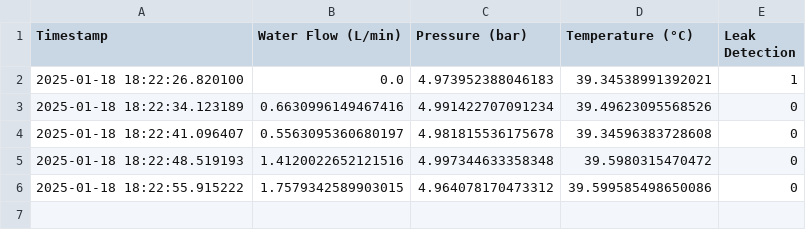
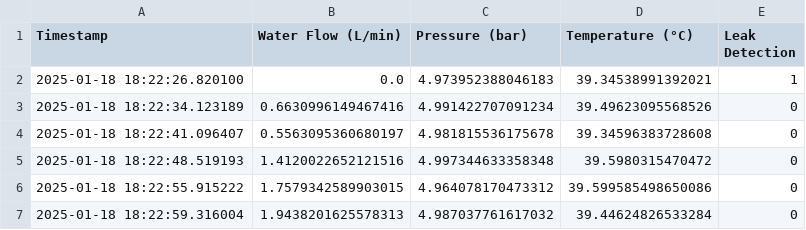
Before and after one commit to Ashaz4994/AGGLOMERATION, a CSV file: Data/Readings.csv, drawn as a sheet.

Commit message:
Updating CSV file via API

```diff
--- a/Data/Readings.csv
+++ b/Data/Readings.csv
@@ -6 +6,2 @@ Timestamp,Water Flow (L/min),Pressure (bar),Temperature (°C),Leak Detection
 2025-01-18 18:22:55.915222,1.7579342589903015,4.964078170473312,39.599585498650086,0
+2025-01-18 18:22:59.316004,1.9438201625578313,4.987037761617032,39.44624826533284,0
```
